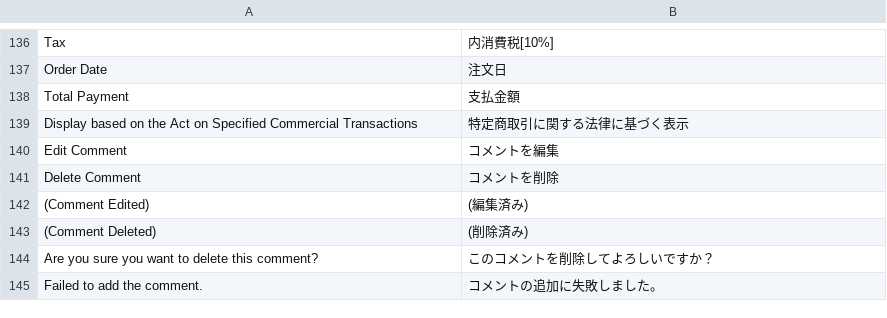
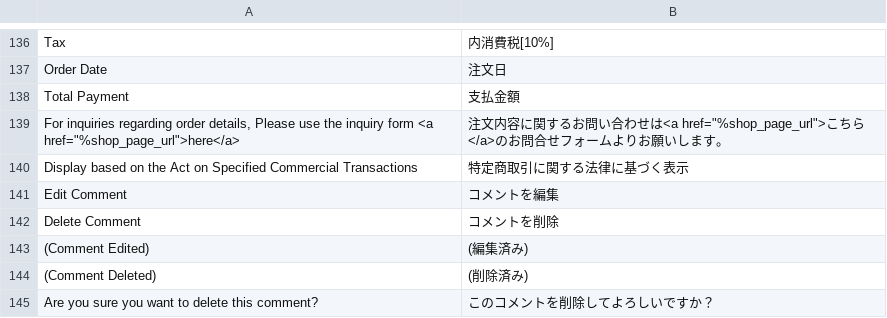
Before and after one commit to mguyenminh99/mirror-project, a CSV file: app/design/frontend/True/mpx/i18n/ja_JP.csv, drawn as a sheet; only a part is shown, gaps mark what is left out; the shorter side is filled out with more unchanged rows; the diff names each change by its address in the sheet, - before the commit and + after, or states it on an @@ line.

Commit message:
#175 Customize new order mail to member customer

```diff
--- a/app/design/frontend/True/mpx/i18n/ja_JP.csv
+++ b/app/design/frontend/True/mpx/i18n/ja_JP.csv
+row 139: For inquiries regarding order details, Please use the inquiry form <a href="%shop_page_url">here</a> | 注文内容に関するお問い合わせは<a href="%shop_page_url">こちら</a>のお問合せフォームよりお願いします。
```
Also changed, not shown: 3 other files.
